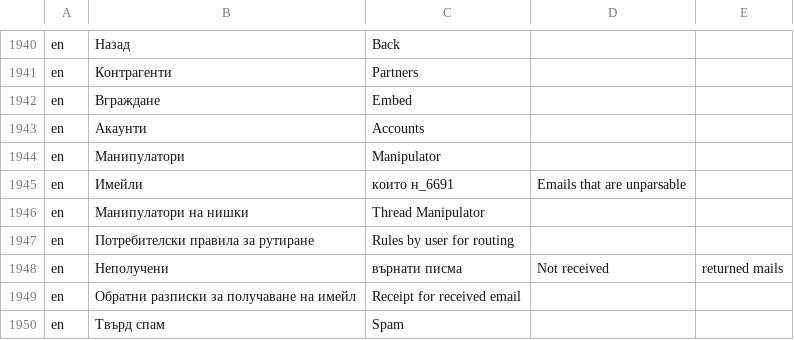
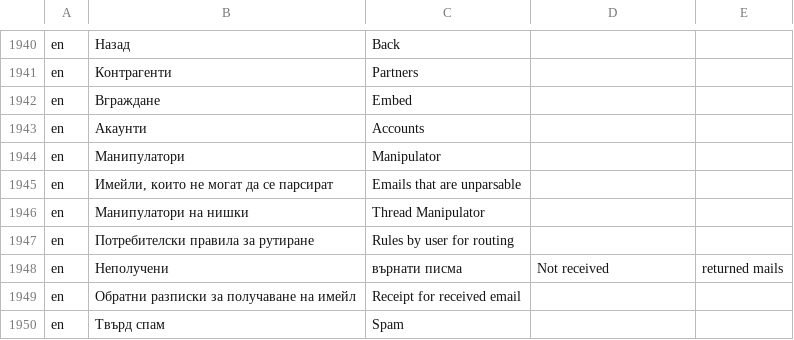
Before and after one commit to bgerp/bgerp, a CSV file: bgerp/data/csv/Translations.csv, drawn as a sheet; only a part is shown, gaps mark what is left out; removed rows and columns are numbered as before the commit, all else as after; the diff names each change by its address in the sheet, - before the commit and + after, or states it on an @@ line.

Commit message:
bgerp_data_csv_Translations - bugFix на грешен стринг и стринг със запетая но без кавички

```diff
--- a/bgerp/data/csv/Translations.csv
+++ b/bgerp/data/csv/Translations.csv
-row 1945: en | Имейли | които н_6691 | Emails that are unparsable
+row 1945: en | Имейли, които не могат да се парсират | Emails that are unparsable
```
